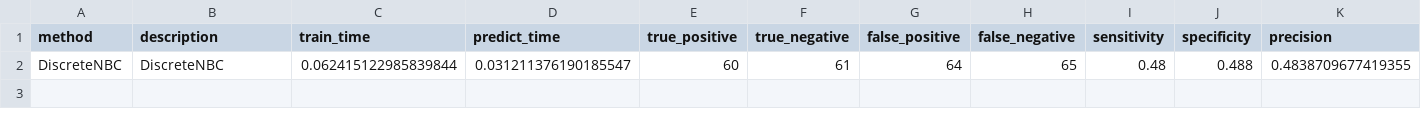
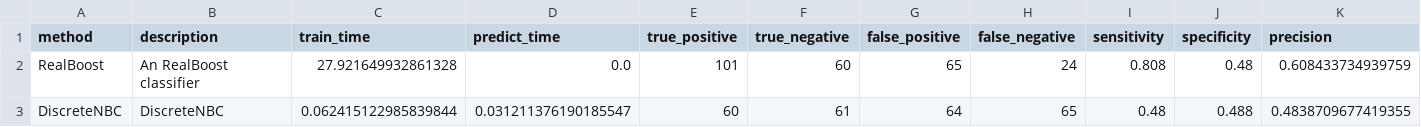
Before and after one commit to wl44545/wl44545.github.io, a CSV file: praca-inzynierska/history/2022_01_10_11_10_03_803704/results.csv, drawn as a sheet; only a part is shown; rows hold the shown columns only; the diff names each change by its address in the sheet, - before the commit and + after, or states it on an @@ line.

Commit message:
Autocommit with results

```diff
--- a/praca-inzynierska/history/2022_01_10_11_10_03_803704/results.csv
+++ b/praca-inzynierska/history/2022_01_10_11_10_03_803704/results.csv
+row 2: RealBoost | An RealBoost classifier | 27.921649932861328 | 0.0 | 101 | 60 | 65 | 24 | 0.808 | 0.48 | 0.608433734939759
```
Also changed, not shown: 5 other files.
